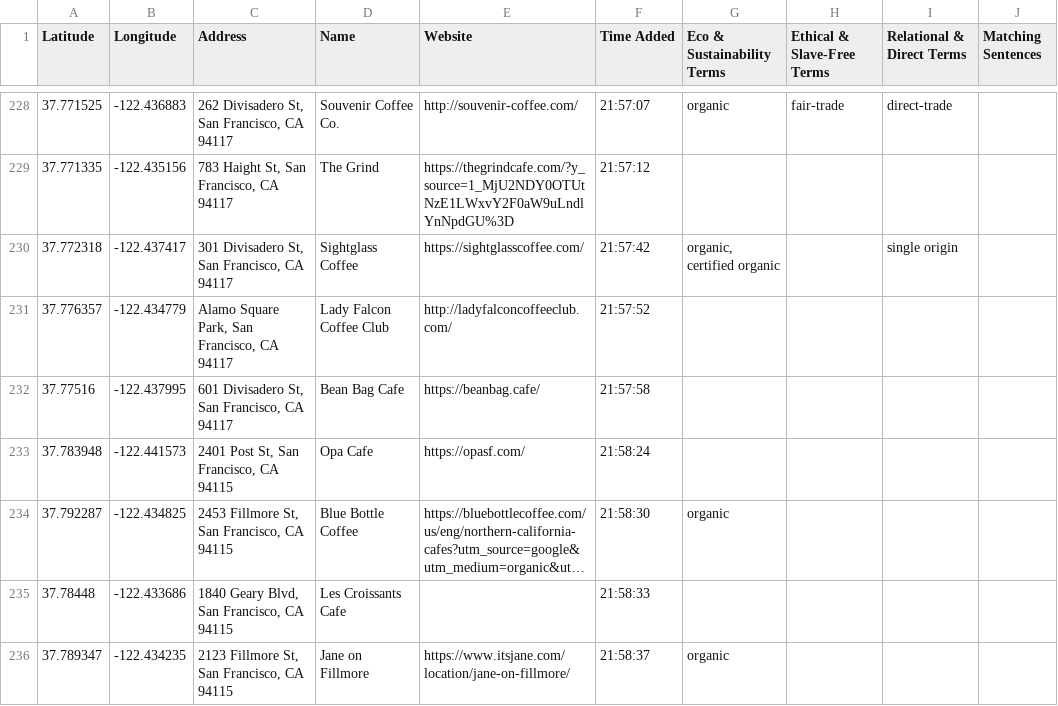
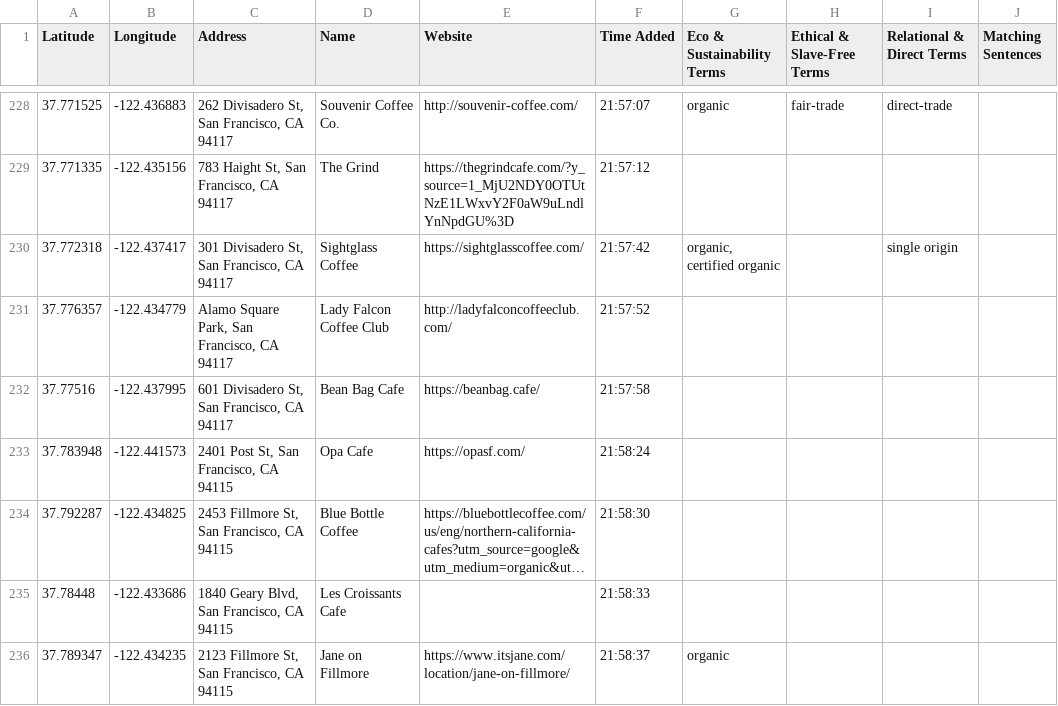
Before and after one commit to ethicalcoffeesite/sf, a CSV file: SF_coffee_ethics_geocoded_optimized.csv, drawn as a sheet; only a part is shown, gaps mark what is left out; long unchanged cells end in …; the diff names each change by its address in the sheet, - before the commit and + after, or states it on an @@ line.

Commit message:
Update SF_coffee_ethics_geocoded_optimized.csv

```diff
--- a/SF_coffee_ethics_geocoded_optimized.csv
+++ b/SF_coffee_ethics_geocoded_optimized.csv
-G234 (Eco & Sustainability Terms): organic
+G234 (Eco & Sustainability Terms): (empty)
```
